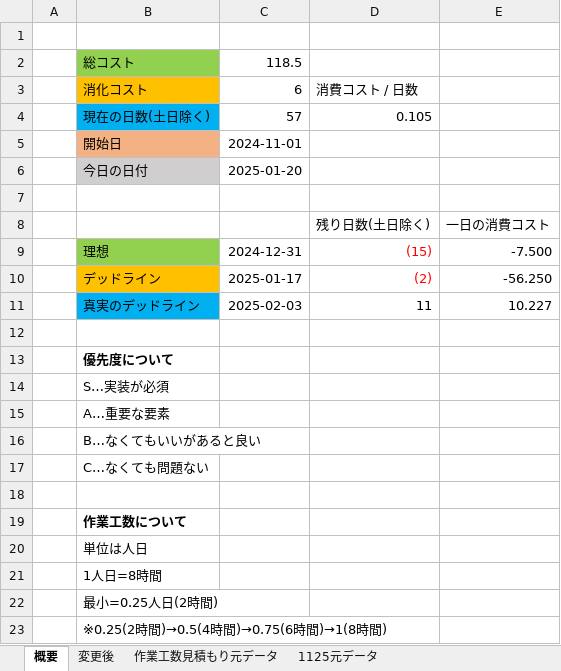
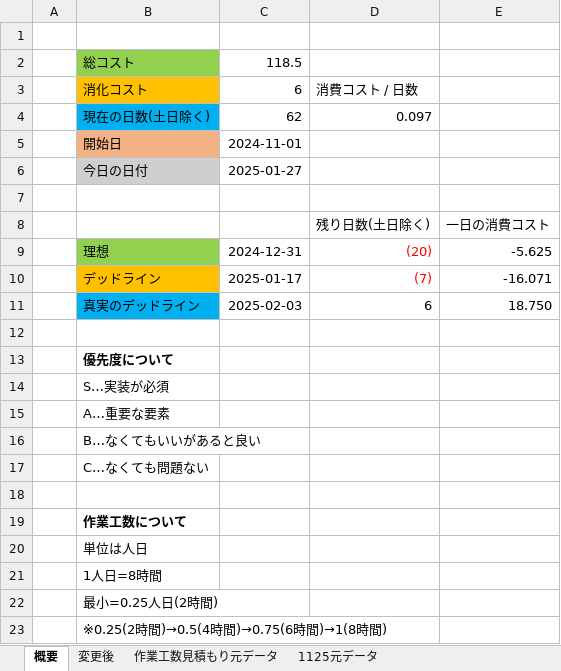
Before and after one commit to keishiF/ElfMillor_2, an Excel workbook: 2月作品展示会の企画書・コスト表/藤原冬志コスト表.xlsx, sheet 概要, drawn as a sheet; values as stored, in another font and other column widths than the file's, no borders; the diff names each change by its address in the sheet, - before the commit and + after, or states it on an @@ line.

```diff
--- a/2月作品展示会の企画書・コスト表/藤原冬志コスト表.xlsx (sheet 概要)
+++ b/2月作品展示会の企画書・コスト表/藤原冬志コスト表.xlsx (sheet 概要)
-C4: 57
+C4: 62
-D4: 0.105
+D4: 0.097
-C6: 2025-01-20
+C6: 2025-01-27
-D9: (15)
+D9: (20)
-E9: -7.500
+E9: -5.625
-D10: (2)
+D10: (7)
-E10: -56.250
+E10: -16.071
-D11: 11
+D11: 6
-E11: 10.227
+E11: 18.750
```
Also changed, not shown: sheet 変更後.
